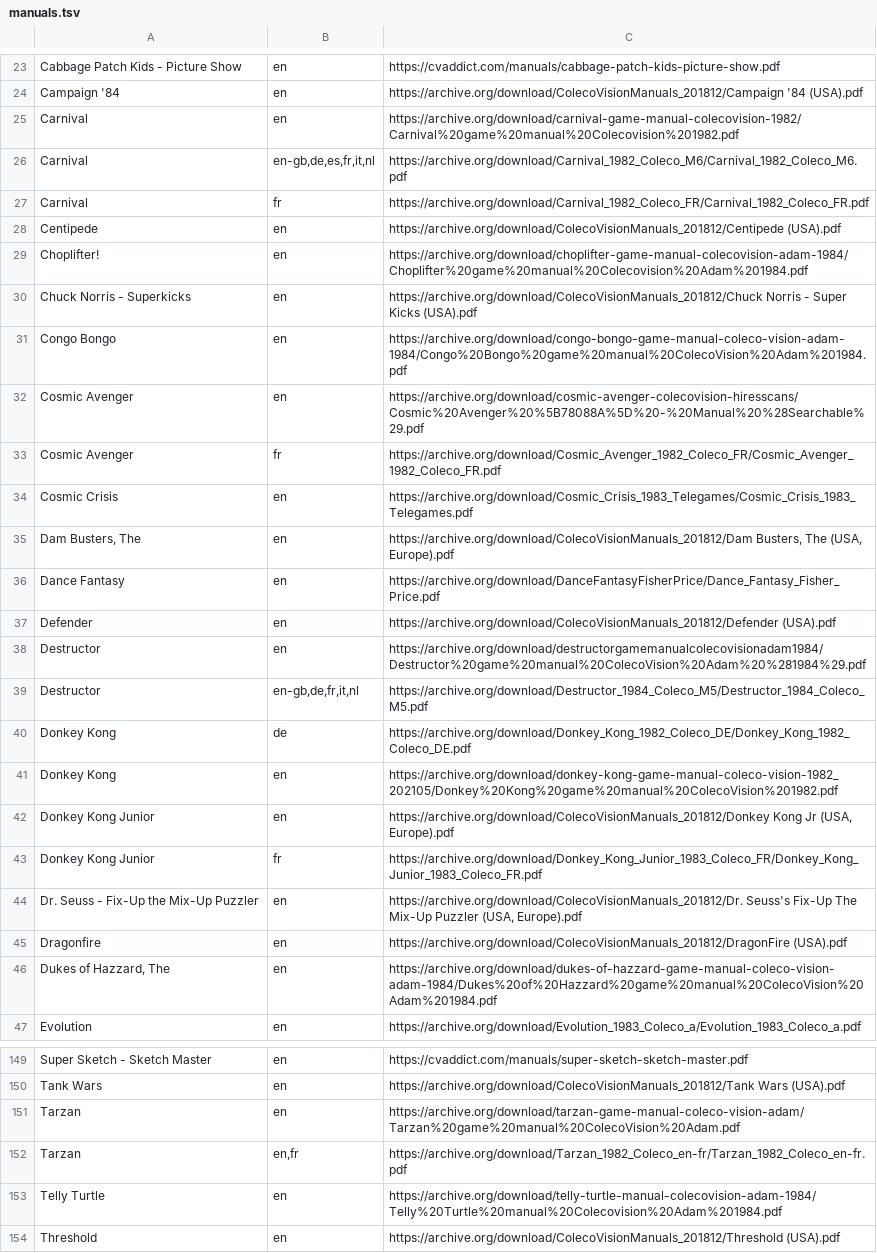
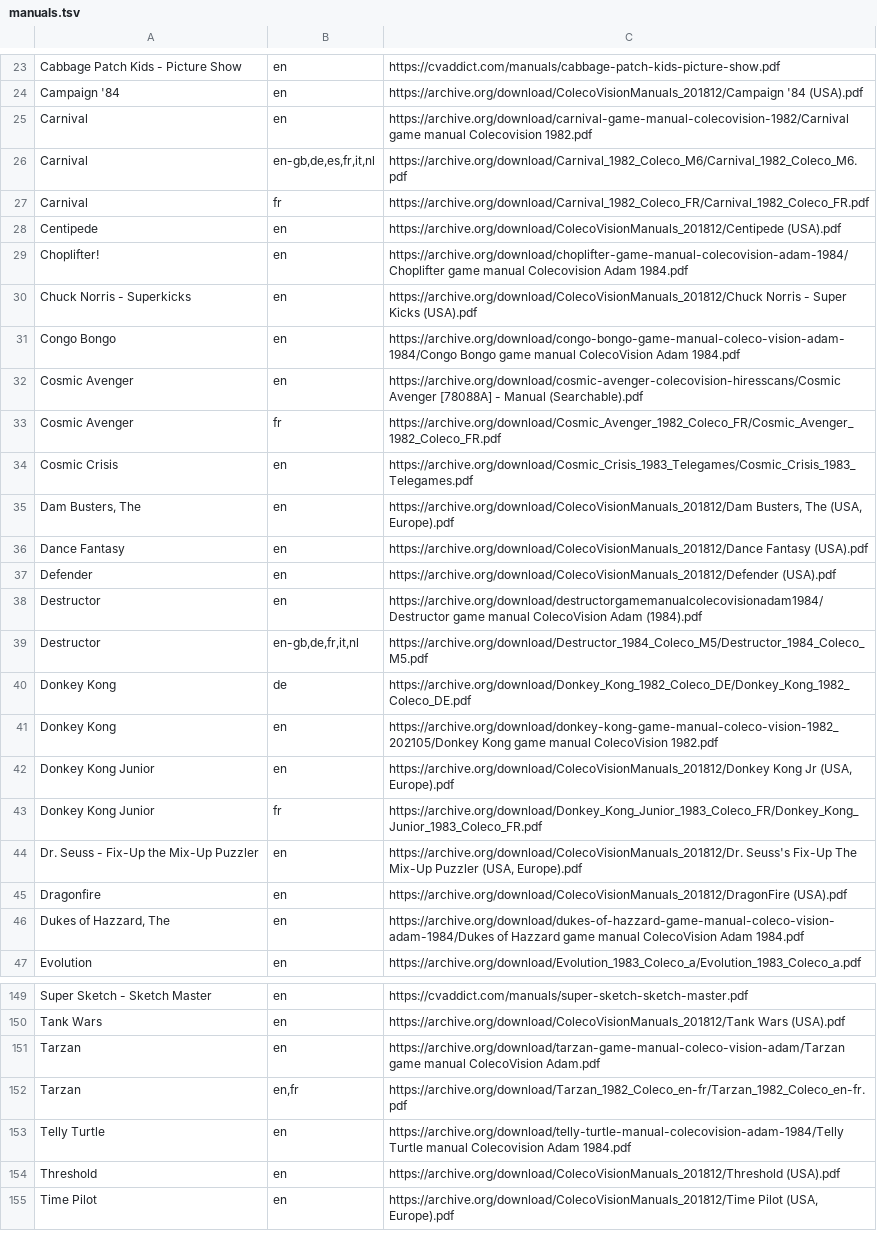
Before and after one commit to obrie/retrokit, a TSV file: config/systems/coleco/manuals.tsv, drawn as a sheet; only a part is shown, gaps mark what is left out; the shorter side is filled out with more unchanged rows; the diff covers the shown part only.

```diff
--- a/config/systems/coleco/manuals.tsv
+++ b/config/systems/coleco/manuals.tsv
@@ -24,3 +24,3 @@ Cabbage Patch Kids - Picture Show	en	https://cvaddict.com/manuals/cabbage-patch-
 Campaign '84	en	https://archive.org/download/ColecoVisionManuals_201812/Campaign '84 (USA).pdf
-Carnival	en	https://archive.org/download/carnival-game-manual-colecovision-1982/Carnival%20game%20manual%20Colecovision%201982.pdf
+Carnival	en	https://archive.org/download/carnival-game-manual-colecovision-1982/Carnival game manual Colecovision 1982.pdf
 Carnival	en-gb,de,es,fr,it,nl	https://archive.org/download/Carnival_1982_Coleco_M6/Carnival_1982_Coleco_M6.pdf
@@ -28,6 +28,6 @@ Carnival	fr	https://archive.org/download/Carnival_1982_Coleco_FR/Carnival_1982_C
 Centipede	en	https://archive.org/download/ColecoVisionManuals_201812/Centipede (USA).pdf
-Choplifter!	en	https://archive.org/download/choplifter-game-manual-colecovision-adam-1984/Choplifter%20game%20manual%20Colecovision%20Adam%201984.pdf
+Choplifter!	en	https://archive.org/download/choplifter-game-manual-colecovision-adam-1984/Choplifter game manual Colecovision Adam 1984.pdf
 Chuck Norris - Superkicks	en	https://archive.org/download/ColecoVisionManuals_201812/Chuck Norris - Super Kicks (USA).pdf
-Congo Bongo	en	https://archive.org/download/congo-bongo-game-manual-coleco-vision-adam-1984/Congo%20Bongo%20game%20manual%20ColecoVision%20Adam%201984.pdf
-Cosmic Avenger	en	https://archive.org/download/cosmic-avenger-colecovision-hiresscans/Cosmic%20Avenger%20%5B78088A%5D%20-%20Manual%20%28Searchable%29.pdf
+Congo Bongo	en	https://archive.org/download/congo-bongo-game-manual-coleco-vision-adam-1984/Congo Bongo game manual ColecoVision Adam 1984.pdf
+Cosmic Avenger	en	https://archive.org/download/cosmic-avenger-colecovision-hiresscans/Cosmic Avenger [78088A] - Manual (Searchable).pdf
 Cosmic Avenger	fr	https://archive.org/download/Cosmic_Avenger_1982_Coleco_FR/Cosmic_Avenger_1982_Coleco_FR.pdf
@@ -35,8 +35,8 @@ Cosmic Crisis	en	https://archive.org/download/Cosmic_Crisis_1983_Telegames/Cosmi
 Dam Busters, The	en	https://archive.org/download/ColecoVisionManuals_201812/Dam Busters, The (USA, Europe).pdf
-Dance Fantasy	en	https://archive.org/download/DanceFantasyFisherPrice/Dance_Fantasy_Fisher_Price.pdf
+Dance Fantasy	en	https://archive.org/download/ColecoVisionManuals_201812/Dance Fantasy (USA).pdf
 Defender	en	https://archive.org/download/ColecoVisionManuals_201812/Defender (USA).pdf
-Destructor	en	https://archive.org/download/destructorgamemanualcolecovisionadam1984/Destructor%20game%20manual%20ColecoVision%20Adam%20%281984%29.pdf
+Destructor	en	https://archive.org/download/destructorgamemanualcolecovisionadam1984/Destructor game manual ColecoVision Adam (1984).pdf
 Destructor	en-gb,de,fr,it,nl	https://archive.org/download/Destructor_1984_Coleco_M5/Destructor_1984_Coleco_M5.pdf
 Donkey Kong	de	https://archive.org/download/Donkey_Kong_1982_Coleco_DE/Donkey_Kong_1982_Coleco_DE.pdf
-Donkey Kong	en	https://archive.org/download/donkey-kong-game-manual-coleco-vision-1982_202105/Donkey%20Kong%20game%20manual%20ColecoVision%201982.pdf
+Donkey Kong	en	https://archive.org/download/donkey-kong-game-manual-coleco-vision-1982_202105/Donkey Kong game manual ColecoVision 1982.pdf
 Donkey Kong Junior	en	https://archive.org/download/ColecoVisionManuals_201812/Donkey Kong Jr (USA, Europe).pdf
@@ -45,3 +45,3 @@ Dr. Seuss - Fix-Up the Mix-Up Puzzler	en	https://archive.org/download/ColecoVisi
 Dragonfire	en	https://archive.org/download/ColecoVisionManuals_201812/DragonFire (USA).pdf
-Dukes of Hazzard, The	en	https://archive.org/download/dukes-of-hazzard-game-manual-coleco-vision-adam-1984/Dukes%20of%20Hazzard%20game%20manual%20ColecoVision%20Adam%201984.pdf
+Dukes of Hazzard, The	en	https://archive.org/download/dukes-of-hazzard-game-manual-coleco-vision-adam-1984/Dukes of Hazzard game manual ColecoVision Adam 1984.pdf
 Evolution	en	https://archive.org/download/Evolution_1983_Coleco_a/Evolution_1983_Coleco_a.pdf
@@ -150,5 +150,5 @@ Super Sketch - Sketch Master	en	https://cvaddict.com/manuals/super-sketch-sketch
 Tank Wars	en	https://archive.org/download/ColecoVisionManuals_201812/Tank Wars (USA).pdf
-Tarzan	en	https://archive.org/download/tarzan-game-manual-coleco-vision-adam/Tarzan%20game%20manual%20ColecoVision%20Adam.pdf
+Tarzan	en	https://archive.org/download/tarzan-game-manual-coleco-vision-adam/Tarzan game manual ColecoVision Adam.pdf
 Tarzan	en,fr	https://archive.org/download/Tarzan_1982_Coleco_en-fr/Tarzan_1982_Coleco_en-fr.pdf
-Telly Turtle	en	https://archive.org/download/telly-turtle-manual-colecovision-adam-1984/Telly%20Turtle%20manual%20Colecovision%20Adam%201984.pdf
+Telly Turtle	en	https://archive.org/download/telly-turtle-manual-colecovision-adam-1984/Telly Turtle manual Colecovision Adam 1984.pdf
 Threshold	en	https://archive.org/download/ColecoVisionManuals_201812/Threshold (USA).pdf
```
Also changed, not shown: 21 edited cells elsewhere in this file, config/systems/c64/manuals.tsv, config/systems/intellivision/manuals.tsv, 21 other files.
